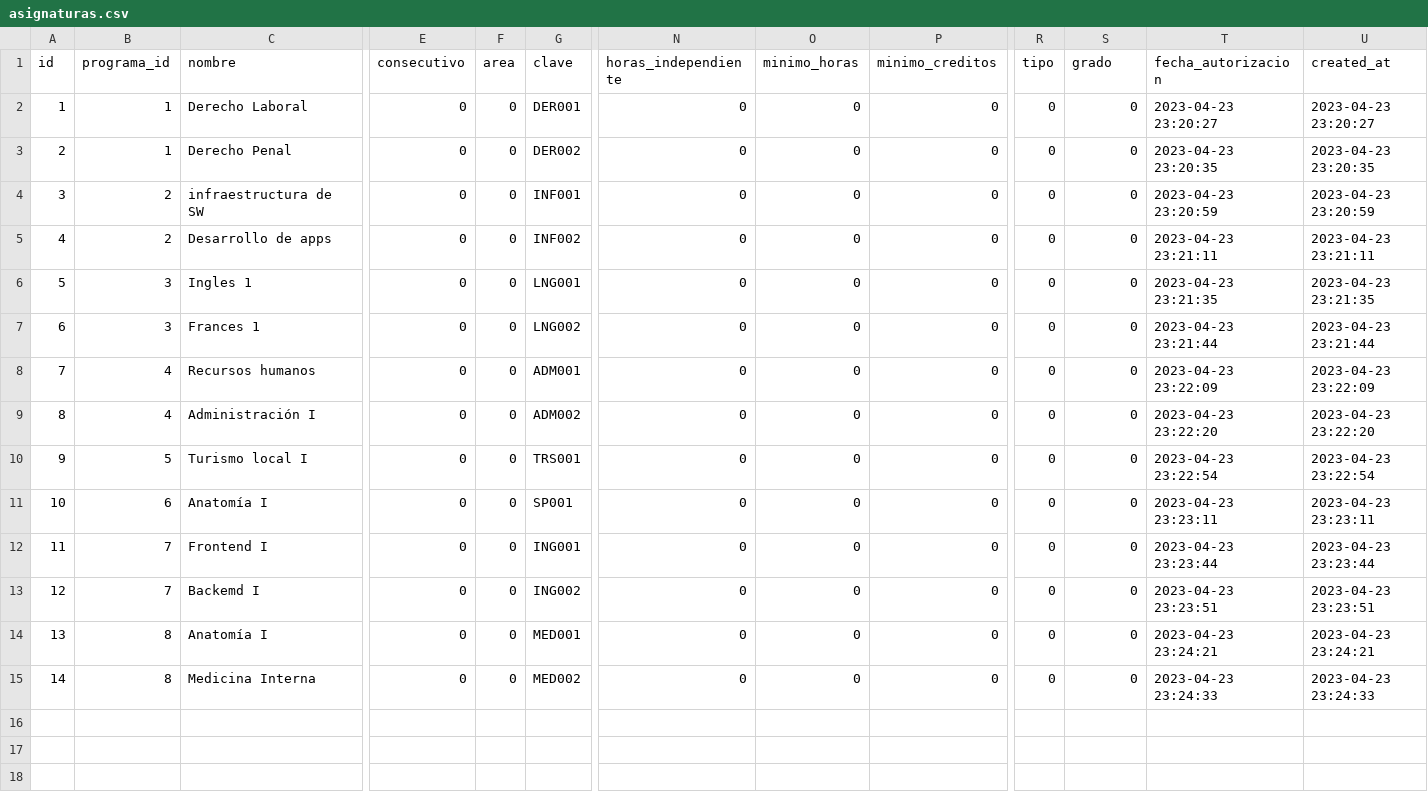
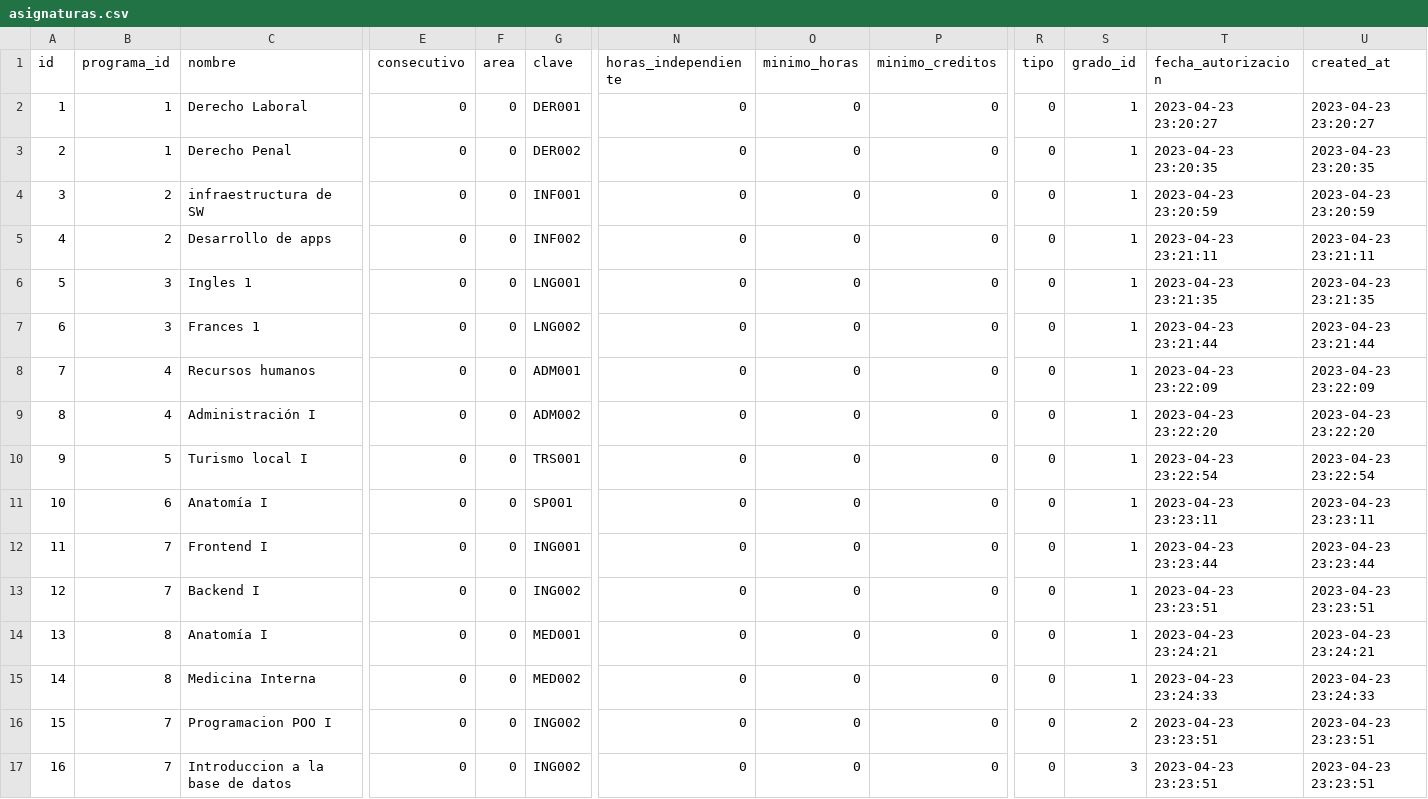
Before and after one commit to subsesjal/siiges-services, a CSV file: packages/core/src/drivers/db/CSVFiles/asignaturas.csv, drawn as a sheet; only a part is shown, gaps mark what is left out; rows hold the shown columns only; the diff names each change by its address in the sheet, - before the commit and + after, or states it on an @@ line.

Commit message:
FIX[Asignaturas]: Fix grados, change grados for gradosId

```diff
--- a/packages/core/src/drivers/db/CSVFiles/asignaturas.csv
+++ b/packages/core/src/drivers/db/CSVFiles/asignaturas.csv
-S1: grado
+S1: grado_id
-S2:S15 (grado_id): 0
+S2:S15 (grado_id): 1
-C13 (nombre): Backemd I
+C13 (nombre): Backend I
+row 16: 15 | 7 | Programacion POO I | 0 | 0 | ING002 | 0 | 0 | 0 | 0 | 2 | 2023-04-23 23:23:51 | 2023-04-23 23:23:51
+row 17: 16 | 7 | Introduccion a la base de datos | 0 | 0 | ING002 | 0 | 0 | 0 | 0 | 3 | 2023-04-23 23:23:51 | 2023-04-23 23:23:51
```
Also changed, not shown: 8 other files.
